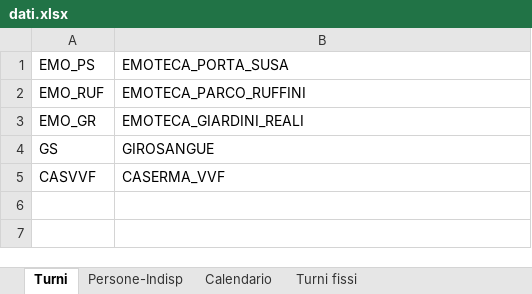
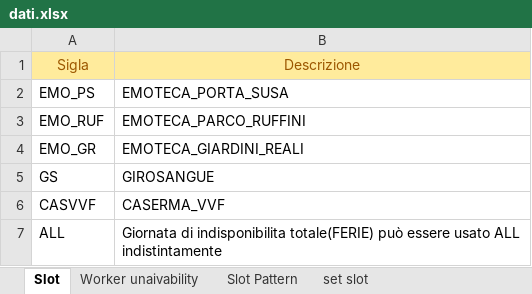
Before and after one commit to alekamos/ShiftMaker, an Excel workbook: shiftgenerator/data/dati.xlsx, sheet Slot, drawn as a sheet; values as stored, in another font and other column widths than the file's, no borders; the diff names each change by its address in the sheet, - before the commit and + after, or states it on an @@ line.

```diff
--- a/shiftgenerator/data/dati.xlsx (sheet Slot)
+++ b/shiftgenerator/data/dati.xlsx (sheet Slot)
-sheet tab: Turni
+sheet tab: Slot
-sheet tab: Persone-Indisp
+sheet tab: Worker unaivability
-sheet tab: Calendario
+sheet tab: Slot Pattern
-sheet tab: Turni fissi
+sheet tab: set slot
+row 1: Sigla | Descrizione
+row 7: ALL | Giornata di indisponibilita totale(FERIE) può essere usato ALL indistintamente
```
Also changed, not shown: sheet set slot, sheet Slot Pattern, sheet Worker unaivability, 19 other files.
